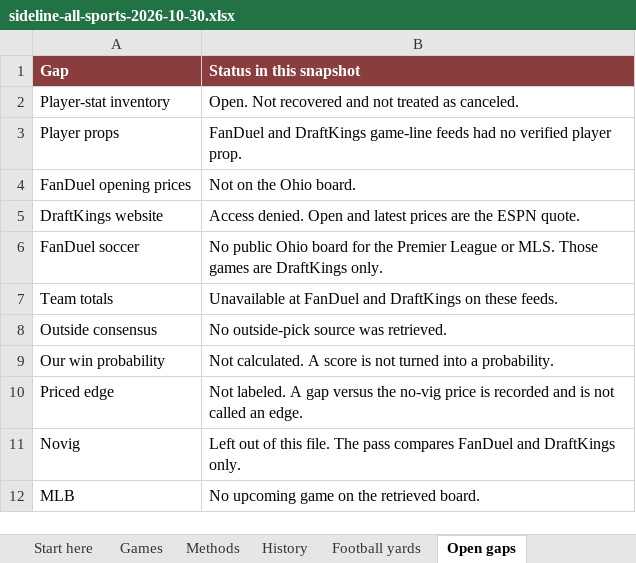
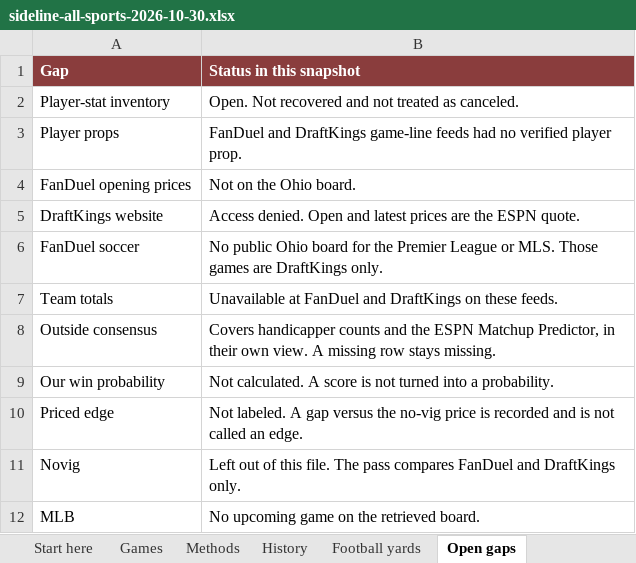
Before and after one commit to davidmercier-ai/Sideline, an Excel workbook: docs/projections/sideline-all-sports-2026-10-30.xlsx, sheet Open gaps, drawn as a sheet; values as stored, in another font and other column widths than the file's, no borders; the diff names each change by its address in the sheet, - before the commit and + after, or states it on an @@ line.

```diff
--- a/docs/projections/sideline-all-sports-2026-10-30.xlsx (sheet Open gaps)
+++ b/docs/projections/sideline-all-sports-2026-10-30.xlsx (sheet Open gaps)
-B8 (Status in this snapshot): No outside-pick source was retrieved.
+B8 (Status in this snapshot): Covers handicapper counts and the ESPN Matchup Predictor, in their own view. A missing row stays missing.
```
Also changed, not shown: sheet Commandments, sheet Start here, 6 other files.
